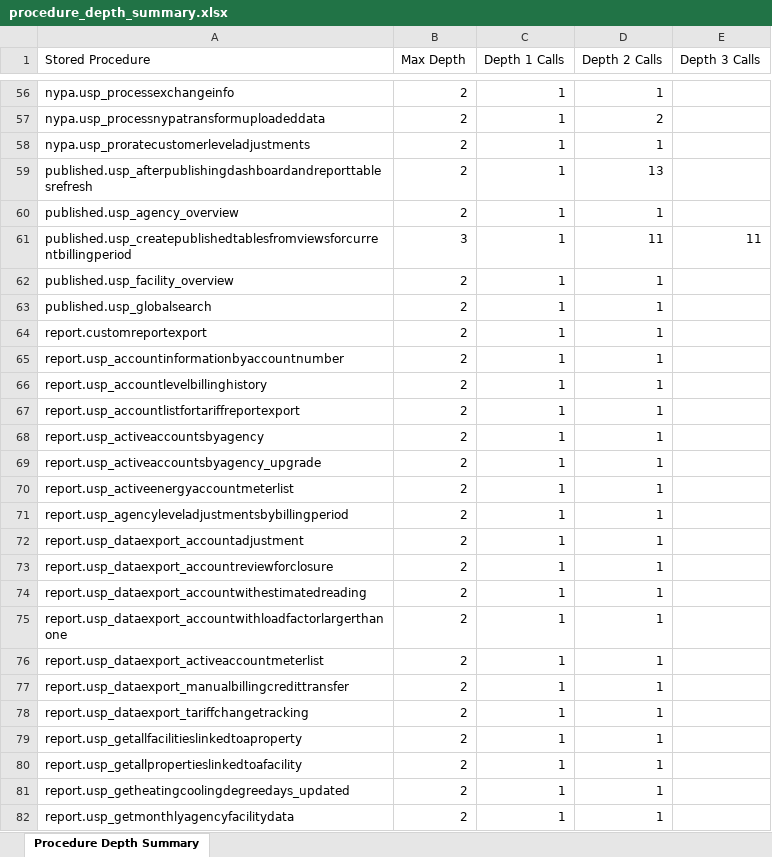
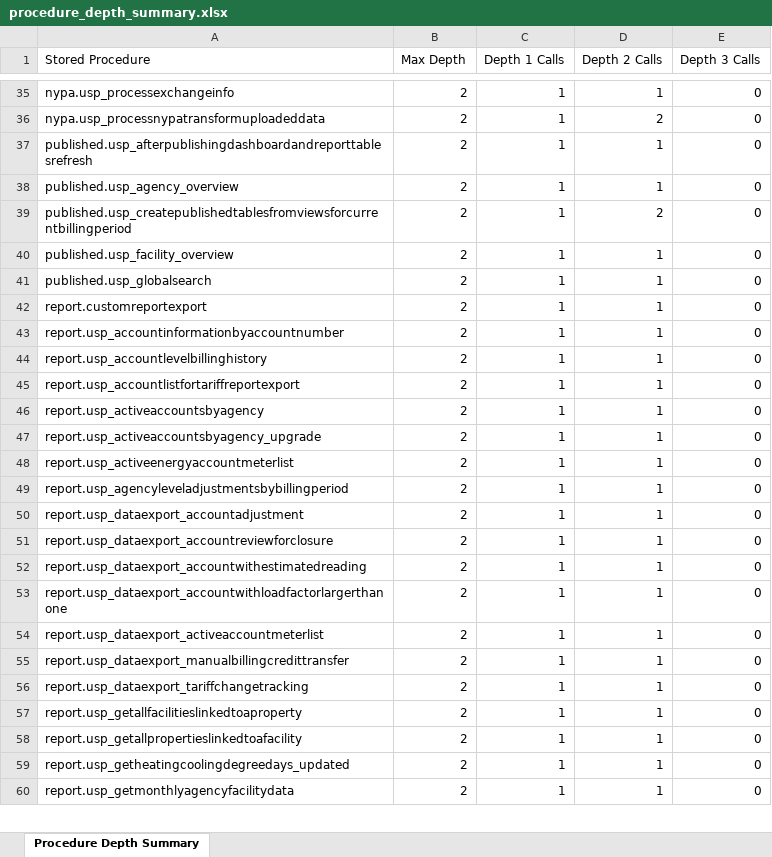
Before and after one commit to nuarch/EC3-Database-Analysis, an Excel workbook: output/procedure_depth_summary.xlsx, sheet Procedure Depth Summary, drawn as a sheet; only a part is shown, gaps mark what is left out; values as stored, in another font and other column widths than the file's, no borders; removed rows and columns are numbered as before the commit, all else as after; the diff covers the shown part only; the diff names each change by its address in the sheet, - before the commit and + after, or states it on an @@ line.

```diff
--- a/output/procedure_depth_summary.xlsx (sheet Procedure Depth Summary)
+++ b/output/procedure_depth_summary.xlsx (sheet Procedure Depth Summary)
-E35:E36 (Depth 3 Calls): (empty)
+E35:E36 (Depth 3 Calls): 0
-row 58: nypa.usp_proratecustomerleveladjustments | 2 | 1 | 1
-D37 (Depth 2 Calls): 13
+D37 (Depth 2 Calls): 1
-E37:E38 (Depth 3 Calls): (empty)
+E37:E38 (Depth 3 Calls): 0
-B39 (Max Depth): 3
+B39 (Max Depth): 2
-D39 (Depth 2 Calls): 11
+D39 (Depth 2 Calls): 2
-E39 (Depth 3 Calls): 11
+E39 (Depth 3 Calls): 0
-E40:E60 (Depth 3 Calls): (empty)
+E40:E60 (Depth 3 Calls): 0
```
Also changed, not shown: 25 removed rows and 117 edited cells elsewhere in this sheet, 14 other files.
